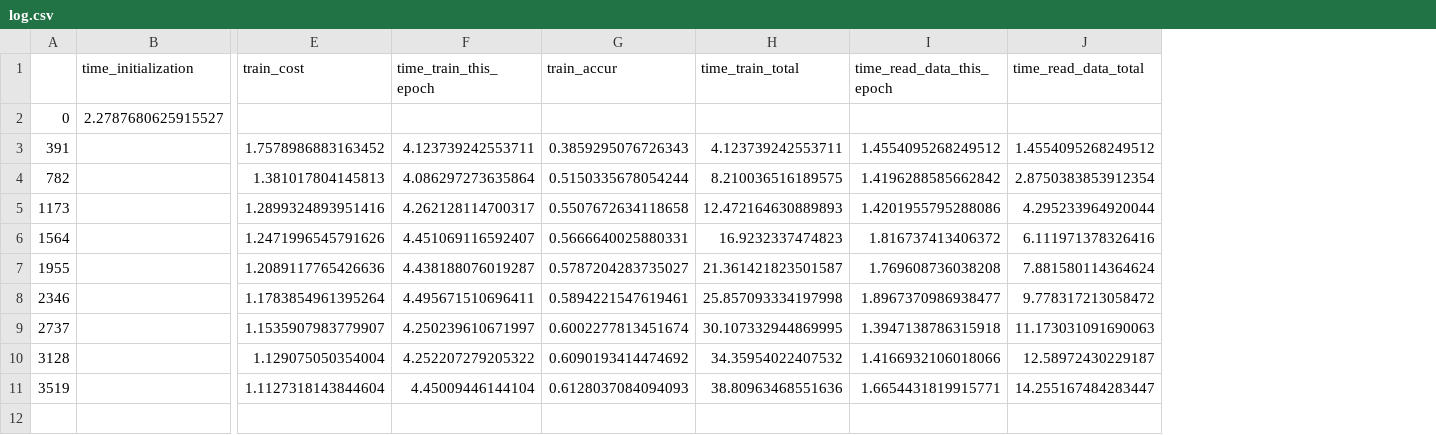
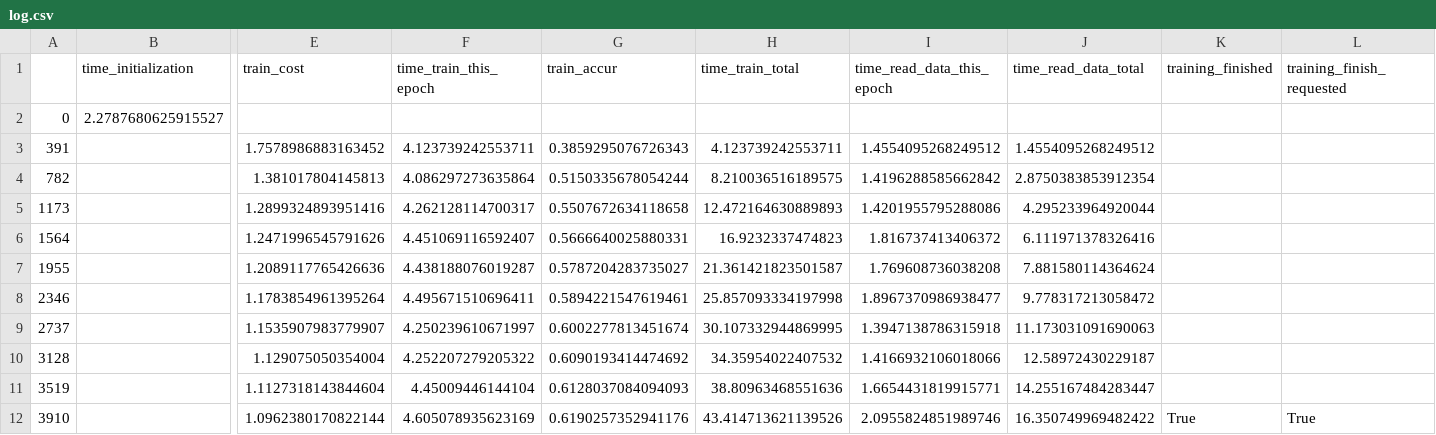
Before and after one commit to lukemetz/MLFun, a CSV file: updates/job6/log.csv, drawn as a sheet; only a part is shown, gaps mark what is left out; rows hold the shown columns only; the diff names each change by its address in the sheet, - before the commit and + after, or states it on an @@ line.

Commit message:
finished@ 10

```diff
--- a/updates/job6/log.csv
+++ b/updates/job6/log.csv
+column K (training_finished), empty
+column L (training_finish_requested), empty
+row 12: 3910 |  | 1.0962380170822144 | 4.605078935623169 | 0.6190257352941176 | 43.414713621139526 | 2.0955824851989746 | 16.350749969482422 | True | True
```
